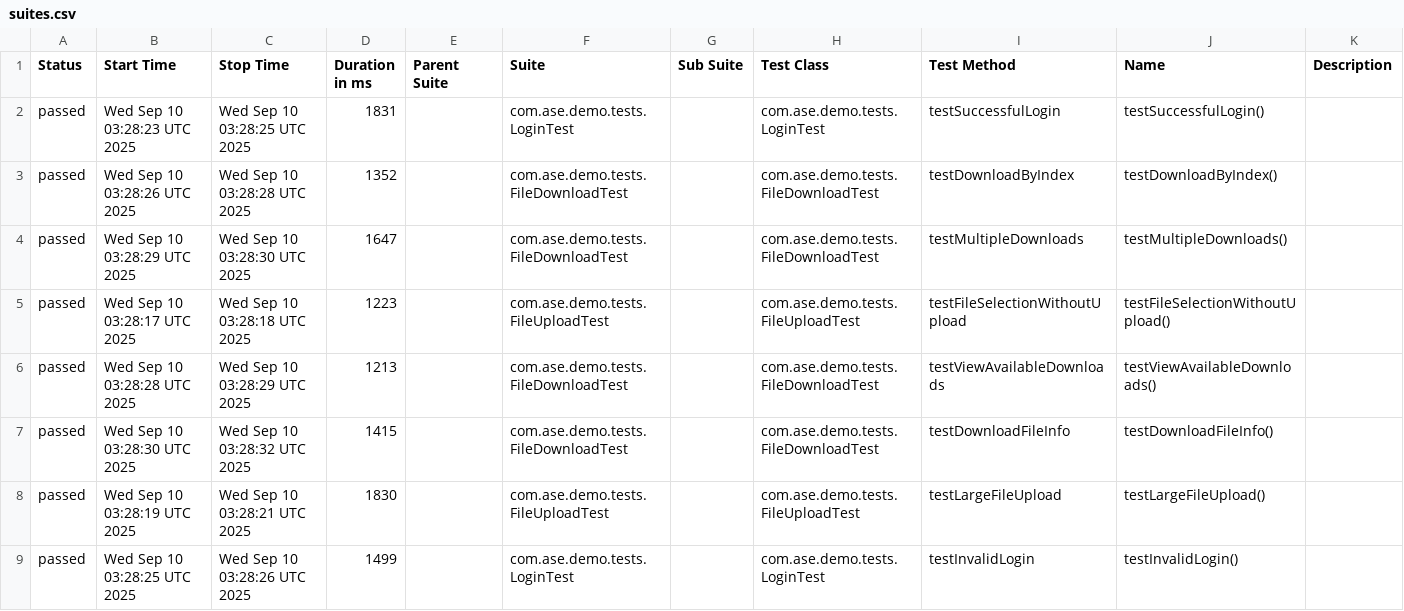
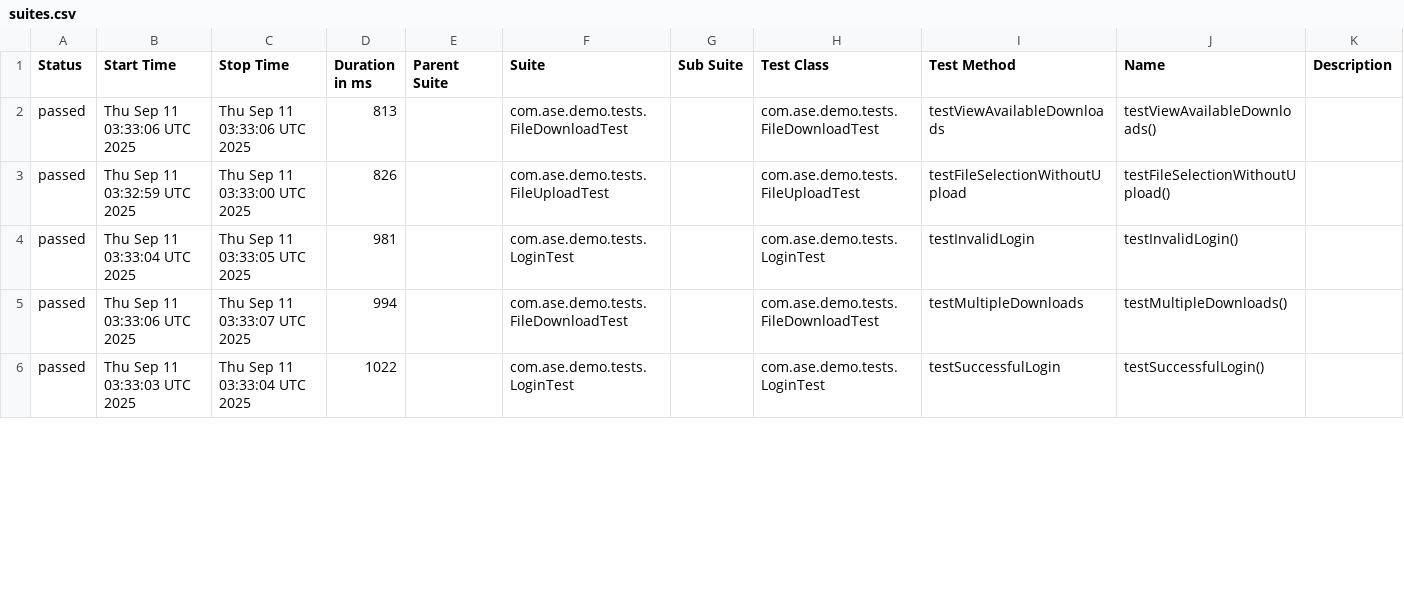
Before and after one commit to Agile-Software-Engineering-25/demo-system-test, a CSV file: full/data/suites.csv, drawn as a sheet; only a part is shown; the diff covers the shown part only.

```diff
--- a/full/data/suites.csv
+++ b/full/data/suites.csv
@@ -1,9 +1,6 @@
 "Status","Start Time","Stop Time","Duration in ms","Parent Suite","Suite","Sub Suite","Test Class","Test Method","Name","Description"
-"passed","Wed Sep 10 03:28:23 UTC 2025","Wed Sep 10 03:28:25 UTC 2025","1831","","com.ase.demo.tests.LoginTest","","com.ase.demo.tests.LoginTest","testSuccessfulLogin","testSuccessfulLogin()",""
-"passed","Wed Sep 10 03:28:26 UTC 2025","Wed Sep 10 03:28:28 UTC 2025","1352","","com.ase.demo.tests.FileDownloadTest","","com.ase.demo.tests.FileDownloadTest","testDownloadByIndex","testDownloadByIndex()",""
-"passed","Wed Sep 10 03:28:29 UTC 2025","Wed Sep 10 03:28:30 UTC 2025","1647","","com.ase.demo.tests.FileDownloadTest","","com.ase.demo.tests.FileDownloadTest","testMultipleDownloads","testMultipleDownloads()",""
-"passed","Wed Sep 10 03:28:17 UTC 2025","Wed Sep 10 03:28:18 UTC 2025","1223","","com.ase.demo.tests.FileUploadTest","","com.ase.demo.tests.FileUploadTest","testFileSelectionWithoutUpload","testFileSelectionWithoutUpload()",""
-"passed","Wed Sep 10 03:28:28 UTC 2025","Wed Sep 10 03:28:29 UTC 2025","1213","","com.ase.demo.tests.FileDownloadTest","","com.ase.demo.tests.FileDownloadTest","testViewAvailableDownloads","testViewAvailableDownloads()",""
-"passed","Wed Sep 10 03:28:30 UTC 2025","Wed Sep 10 03:28:32 UTC 2025","1415","","com.ase.demo.tests.FileDownloadTest","","com.ase.demo.tests.FileDownloadTest","testDownloadFileInfo","testDownloadFileInfo()",""
-"passed","Wed Sep 10 03:28:19 UTC 2025","Wed Sep 10 03:28:21 UTC 2025","1830","","com.ase.demo.tests.FileUploadTest","","com.ase.demo.tests.FileUploadTest","testLargeFileUpload","testLargeFileUpload()",""
-"passed","Wed Sep 10 03:28:25 UTC 2025","Wed Sep 10 03:28:26 UTC 2025","1499","","com.ase.demo.tests.LoginTest","","com.ase.demo.tests.LoginTest","testInvalidLogin","testInvalidLogin()",""
+"passed","Thu Sep 11 03:33:06 UTC 2025","Thu Sep 11 03:33:06 UTC 2025","813","","com.ase.demo.tests.FileDownloadTest","","com.ase.demo.tests.FileDownloadTest","testViewAvailableDownloads","testViewAvailableDownloads()",""
+"passed","Thu Sep 11 03:32:59 UTC 2025","Thu Sep 11 03:33:00 UTC 2025","826","","com.ase.demo.tests.FileUploadTest","","com.ase.demo.tests.FileUploadTest","testFileSelectionWithoutUpload","testFileSelectionWithoutUpload()",""
+"passed","Thu Sep 11 03:33:04 UTC 2025","Thu Sep 11 03:33:05 UTC 2025","981","","com.ase.demo.tests.LoginTest","","com.ase.demo.tests.LoginTest","testInvalidLogin","testInvalidLogin()",""
+"passed","Thu Sep 11 03:33:06 UTC 2025","Thu Sep 11 03:33:07 UTC 2025","994","","com.ase.demo.tests.FileDownloadTest","","com.ase.demo.tests.FileDownloadTest","testMultipleDownloads","testMultipleDownloads()",""
+"passed","Thu Sep 11 03:33:03 UTC 2025","Thu Sep 11 03:33:04 UTC 2025","1022","","com.ase.demo.tests.LoginTest","","com.ase.demo.tests.LoginTest","testSuccessfulLogin","testSuccessfulLogin()",""
```
Also changed, not shown: 3 added rows and 11 edited cells elsewhere in this file, 36 other files.
